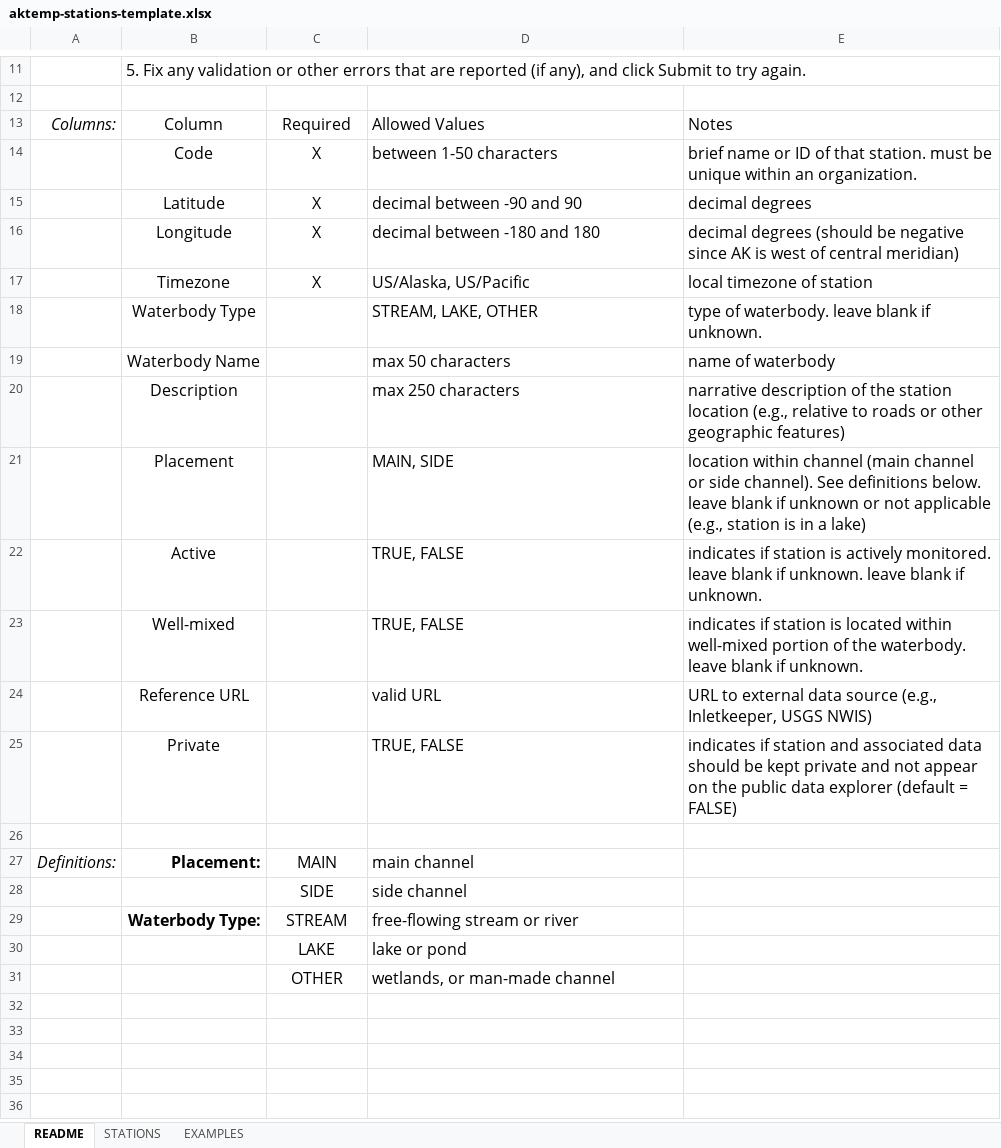
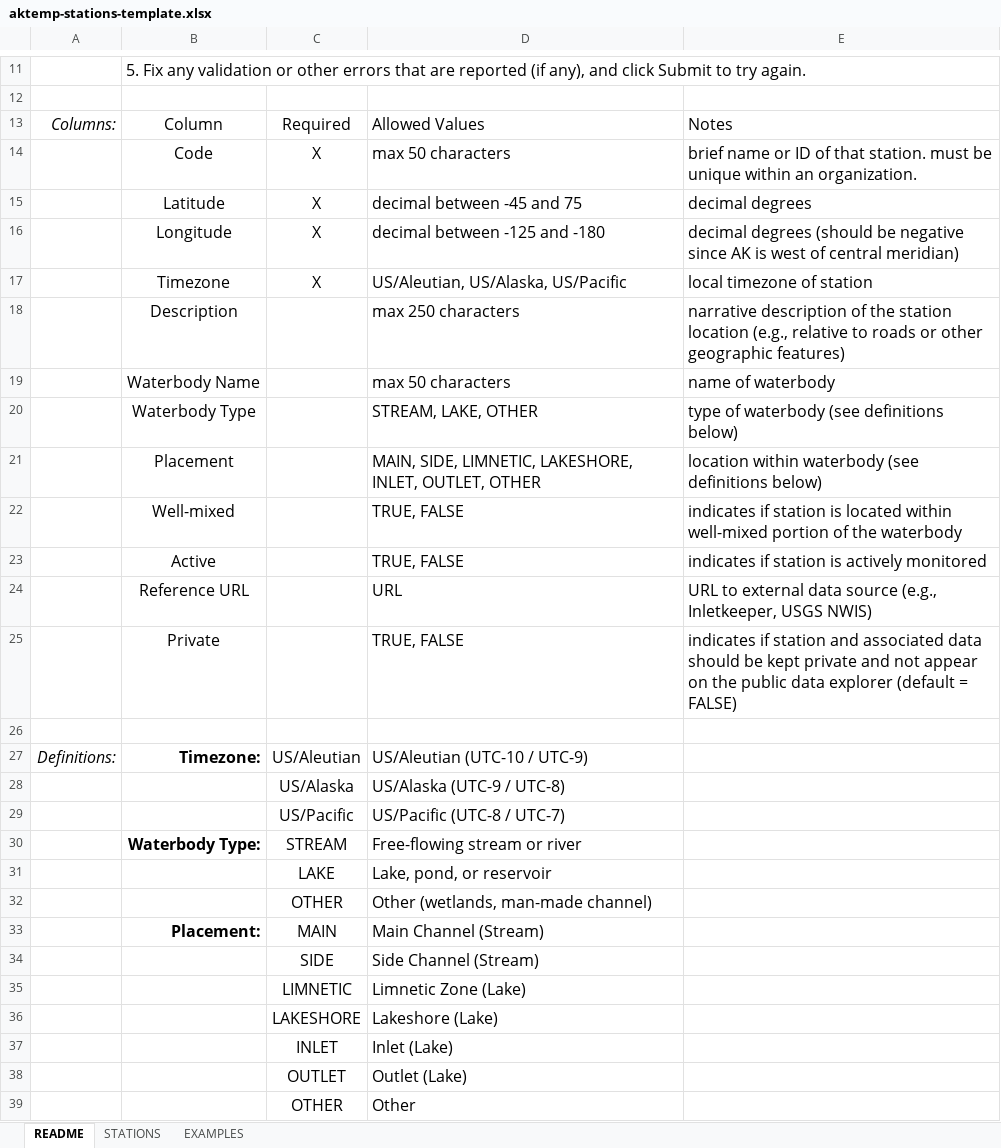
Before and after one commit to walkerjeffd/aktemp, an Excel workbook: app/public/static/aktemp-stations-template.xlsx, sheet README, drawn as a sheet; only a part is shown, gaps mark what is left out; values as stored, in another font and other column widths than the file's, no borders; table styles not drawn; removed rows and columns are numbered as before the commit, all else as after; ↵ is a line break in a cell; the diff covers the shown part only; the diff names each change by its address in the sheet, - before the commit and + after, or states it on an @@ line.

```diff
--- a/app/public/static/aktemp-stations-template.xlsx (sheet README)
+++ b/app/public/static/aktemp-stations-template.xlsx (sheet README)
-D14: between 1-50 characters
+D14: max 50 characters
-D15: decimal between -90 and 90
+D15: decimal between -45 and 75
-D16: decimal between -180 and 180
+D16: decimal between -125 and -180
-D17: US/Alaska, US/Pacific
+D17: US/Aleutian, US/Alaska, US/Pacific
-row 18:  | Waterbody Type |  | STREAM, LAKE, OTHER | type of waterbody. leave blank if unknown.
@@ row 20 moved to row 18: Description @@
-row 21:  | Placement |  | MAIN, SIDE | location within channel (main channel or side channel). See definitions below. ↵ leave blank if unknown or not applicable (e.g., station is in a lake)
-row 22:  | Active |  | TRUE, FALSE | indicates if station is actively monitored. leave blank if unknown. leave blank if unknown.
+row 20:  | Waterbody Type |  | STREAM, LAKE, OTHER | type of waterbody (see definitions below)
+row 21:  | Placement |  | MAIN, SIDE, LIMNETIC, LAKESHORE, INLET, OUTLET, OTHER | location within waterbody (see definitions below)
-E22: …of the waterbody. leave blank if unknown.
+E22: …of the waterbody
+row 23:  | Active |  | TRUE, FALSE | indicates if station is actively monitored
-D24: valid URL
+D24: URL
-B27: Placement:
+B27: Timezone:
-C27: MAIN
+C27: US/Aleutian
-D27: main channel
+D27: US/Aleutian (UTC-10 / UTC-9)
-row 28:  |  | SIDE | side channel
+row 28:  |  | US/Alaska | US/Alaska (UTC-9 / UTC-8)
+row 29:  |  | US/Pacific | US/Pacific (UTC-8 / UTC-7)
-D30: free-flowing stream or river
+D30: Free-flowing stream or river
-D31: lake or pond
+D31: Lake, pond, or reservoir
-D32: wetlands, or man-made channel
+D32: Other (wetlands, man-made channel)
+row 33:  | Placement: | MAIN | Main Channel (Stream)
+row 34:  |  | SIDE | Side Channel (Stream)
+row 35:  |  | LIMNETIC | Limnetic Zone (Lake)
+row 36:  |  | LAKESHORE | Lakeshore (Lake)
+row 37:  |  | INLET | Inlet (Lake)
+row 38:  |  | OUTLET | Outlet (Lake)
+row 39:  |  | OTHER | Other
```
Also changed, not shown: 1 edited cell elsewhere in this sheet, sheet EXAMPLES, sheet STATIONS, app/public/static/aktemp-files-template.xlsx, 15 other files.
